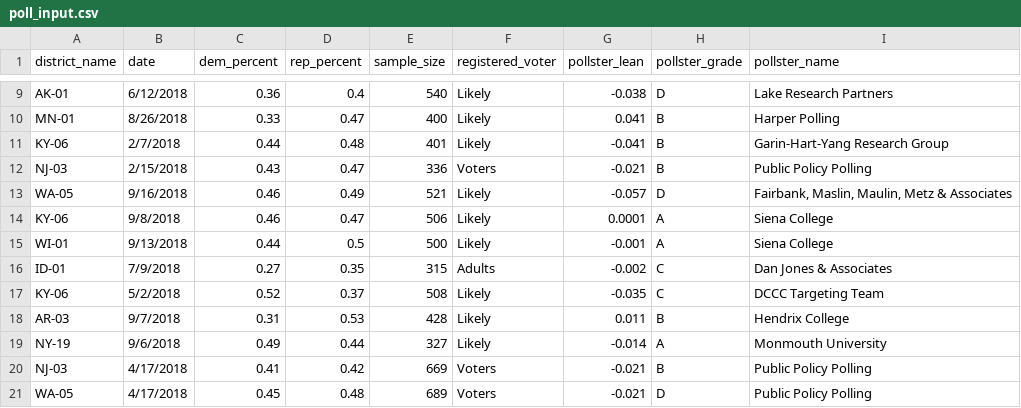
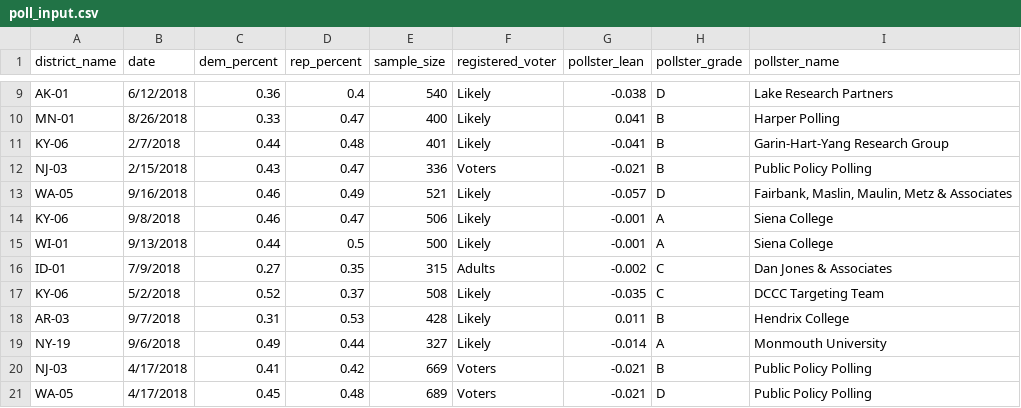
Before and after one commit to polistat/data-2018, a CSV file: poll_input.csv, drawn as a sheet; only a part is shown, gaps mark what is left out.

Commit message:
Update poll_input.csv

```diff
--- a/poll_input.csv
+++ b/poll_input.csv
@@ -13,3 +13,3 @@ NJ-03,2/15/2018,0.43,0.47,336,Voters,-0.021,B,Public Policy Polling
 WA-05,9/16/2018,0.46,0.49,521,Likely,-0.057,D,"Fairbank, Maslin, Maulin, Metz & Associates"
-KY-06,9/8/2018,0.46,0.47,506,Likely,0.0001,A,Siena College
+KY-06,9/8/2018,0.46,0.47,506,Likely,-0.001,A,Siena College
 WI-01,9/13/2018,0.44,0.5,500,Likely,-0.001,A,Siena College
```
